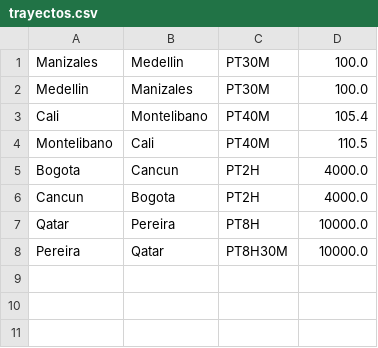
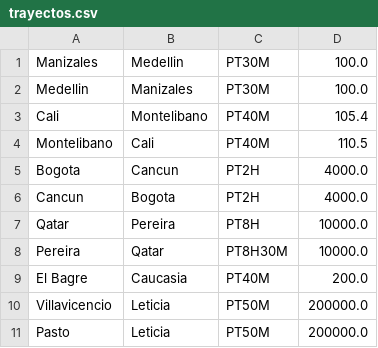
Before and after one commit to mahz24/prog-2, a CSV file: data/trayectos.csv, drawn as a sheet.

```diff
--- a/data/trayectos.csv
+++ b/data/trayectos.csv
@@ -8 +8,4 @@ Qatar;Pereira;PT8H;10000.0
 Pereira;Qatar;PT8H30M;10000.0
+El Bagre;Caucasia;PT40M;200.0
+Villavicencio;Leticia;PT50M;200000.0
+Pasto;Leticia;PT50M;200000.0
```
Also changed, not shown: data/sillas.csv, 39 other files.
